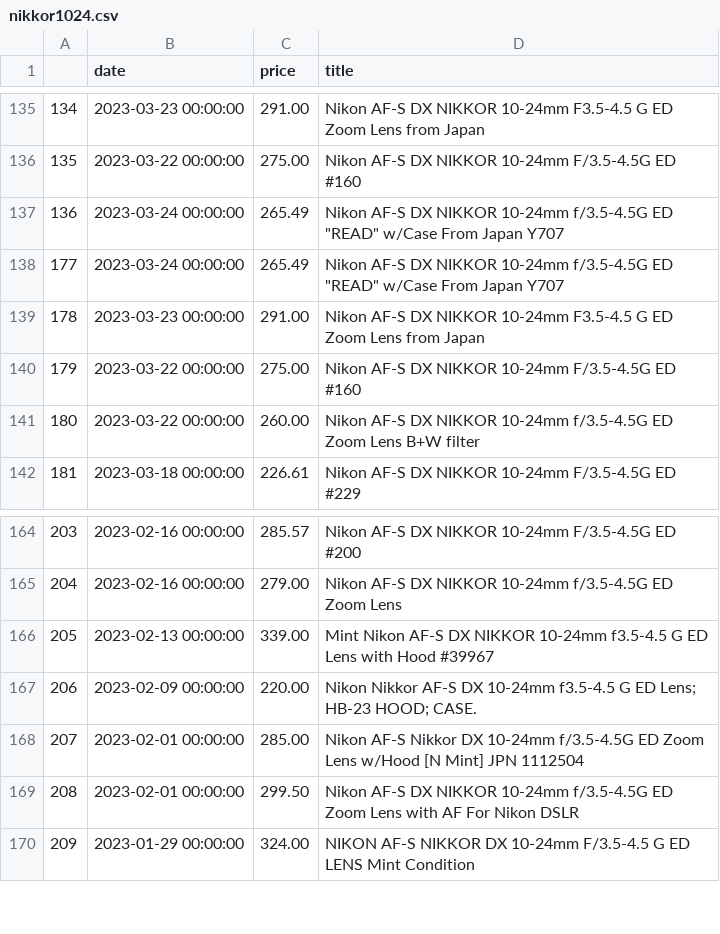
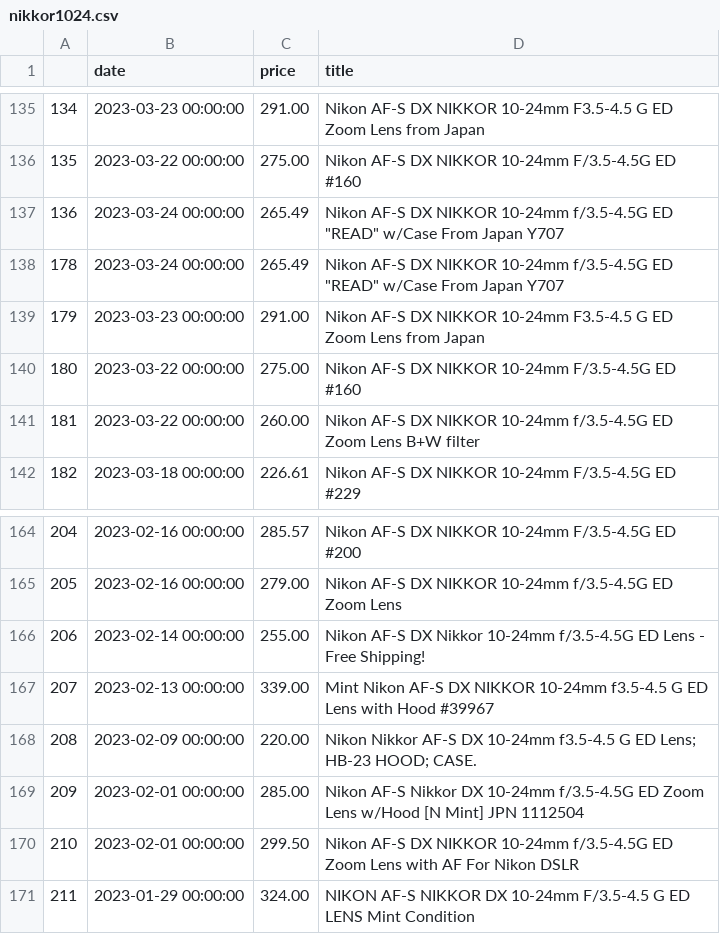
Before and after one commit to kobesar/ebaytracker, a CSV file: data/nikkor1024.csv, drawn as a sheet; only a part is shown, gaps mark what is left out; the diff names each change by its address in the sheet, - before the commit and + after, or states it on an @@ line.

```diff
--- a/data/nikkor1024.csv
+++ b/data/nikkor1024.csv
@@ column A renumbered from row 138 down @@
+row 166: 206 | 2023-02-14 00:00:00 | 255.00 | Nikon AF-S DX Nikkor 10-24mm f/3.5-4.5G ED Lens - Free Shipping!
```
Also changed, not shown: data/d7200.csv, data/full_data.csv, 1 other file.
